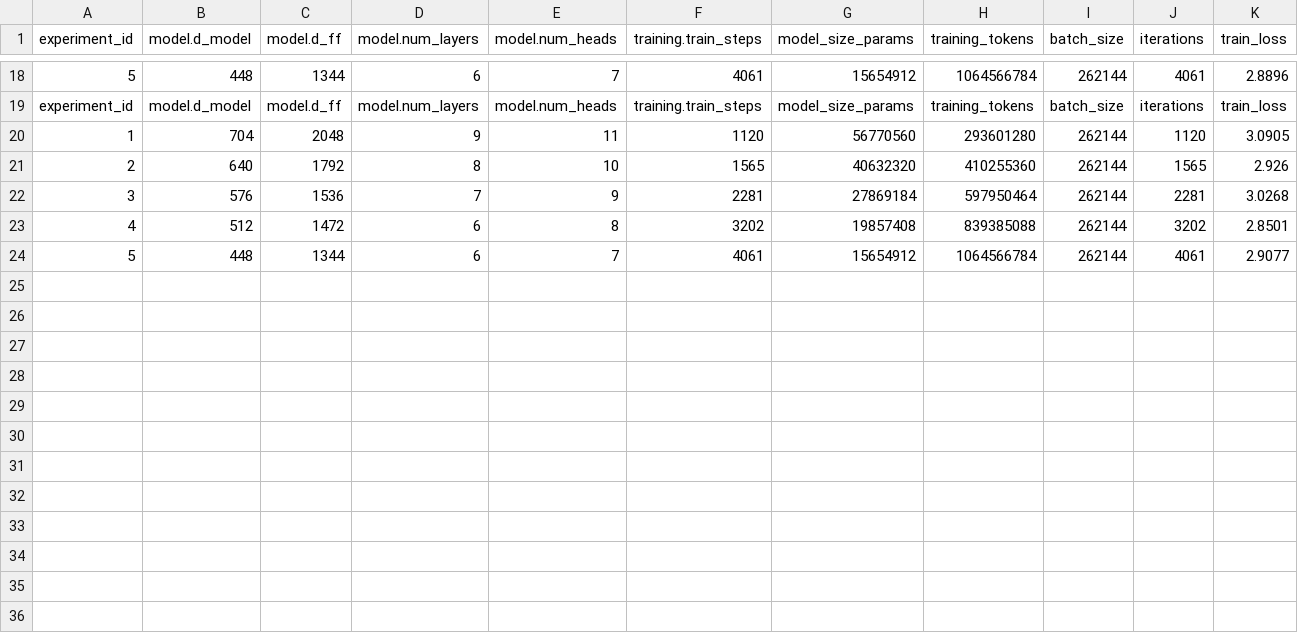
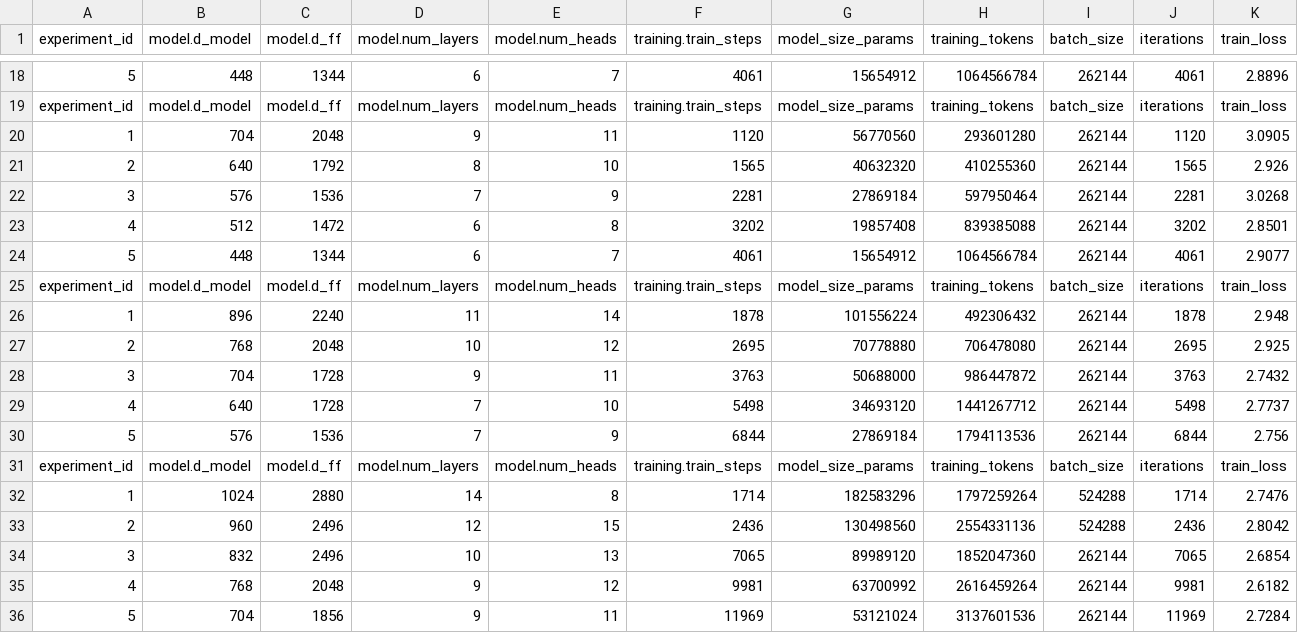
Before and after one commit to lengly/assignment4-data, a CSV file: pretrain/scaling_law_results.csv, drawn as a sheet; only a part is shown, gaps mark what is left out; rows hold the shown columns only; the diff names each change by its address in the sheet, - before the commit and + after, or states it on an @@ line.

```diff
--- a/pretrain/scaling_law_results.csv
+++ b/pretrain/scaling_law_results.csv
+row 25: experiment_id | model.d_model | model.d_ff | model.num_layers | model.num_heads | training.train_steps | model_size_params | training_tokens | batch_size | iterations | train_loss
+row 26: 1 | 896 | 2240 | 11 | 14 | 1878 | 101556224 | 492306432 | 262144 | 1878 | 2.948
+row 27: 2 | 768 | 2048 | 10 | 12 | 2695 | 70778880 | 706478080 | 262144 | 2695 | 2.925
+row 28: 3 | 704 | 1728 | 9 | 11 | 3763 | 50688000 | 986447872 | 262144 | 3763 | 2.7432
+row 29: 4 | 640 | 1728 | 7 | 10 | 5498 | 34693120 | 1441267712 | 262144 | 5498 | 2.7737
+row 30: 5 | 576 | 1536 | 7 | 9 | 6844 | 27869184 | 1794113536 | 262144 | 6844 | 2.756
+row 31: experiment_id | model.d_model | model.d_ff | model.num_layers | model.num_heads | training.train_steps | model_size_params | training_tokens | batch_size | iterations | train_loss
+row 32: 1 | 1024 | 2880 | 14 | 8 | 1714 | 182583296 | 1797259264 | 524288 | 1714 | 2.7476
+row 33: 2 | 960 | 2496 | 12 | 15 | 2436 | 130498560 | 2554331136 | 524288 | 2436 | 2.8042
+row 34: 3 | 832 | 2496 | 10 | 13 | 7065 | 89989120 | 1852047360 | 262144 | 7065 | 2.6854
+row 35: 4 | 768 | 2048 | 9 | 12 | 9981 | 63700992 | 2616459264 | 262144 | 9981 | 2.6182
+row 36: 5 | 704 | 1856 | 9 | 11 | 11969 | 53121024 | 3137601536 | 262144 | 11969 | 2.7284
```
Also changed, not shown: 5 other files.
